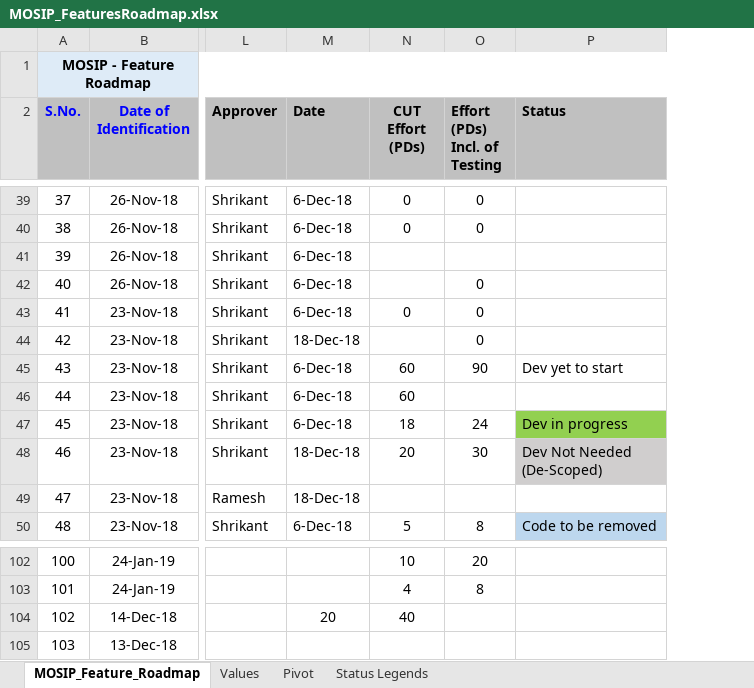
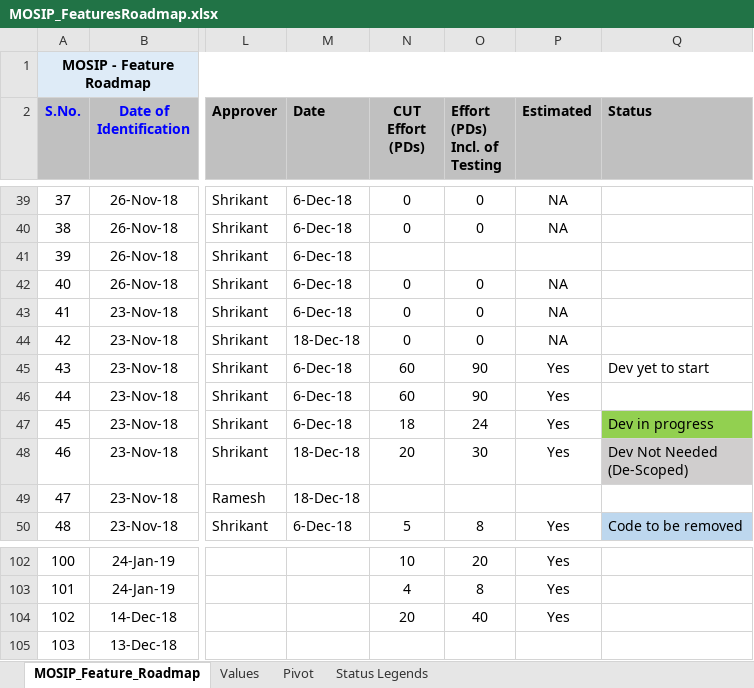
Before and after one commit to jpnayak007/commons, an Excel workbook: docs/requirements/MOSIP_FeaturesRoadmap.xlsx, sheet MOSIP_Feature_Roadmap, drawn as a sheet; only a part is shown, gaps mark what is left out; values as stored, in another font and other column widths than the file's, no borders; the diff covers the shown part only; the diff names each change by its address in the sheet, - before the commit and + after, or states it on an @@ line.

```diff
--- a/docs/requirements/MOSIP_FeaturesRoadmap.xlsx (sheet MOSIP_Feature_Roadmap)
+++ b/docs/requirements/MOSIP_FeaturesRoadmap.xlsx (sheet MOSIP_Feature_Roadmap)
+column P (Estimated), rows 39-50: NA | NA |  | NA | NA | NA | Yes | Yes | Yes | Yes |  | Yes; rows 102-104: all Yes
-N42 (CUT Effort (PDs)): (empty)
+N42 (CUT Effort (PDs)): 0
-N44 (CUT Effort (PDs)): (empty)
+N44 (CUT Effort (PDs)): 0
-O46 (Effort (PDs) Incl. of Testing): (empty)
+O46 (Effort (PDs) Incl. of Testing): 90
-M104 (Date): 20
+M104 (Date): (empty)
-N104 (CUT Effort (PDs)): 40
+N104 (CUT Effort (PDs)): 20
-O104 (Effort (PDs) Incl. of Testing): (empty)
+O104 (Effort (PDs) Incl. of Testing): 40
```
Also changed, not shown: 5 edited cells elsewhere in this sheet, docs/requirements/MasterQueryLog_MOSIP_17Jan'19.xlsx.
